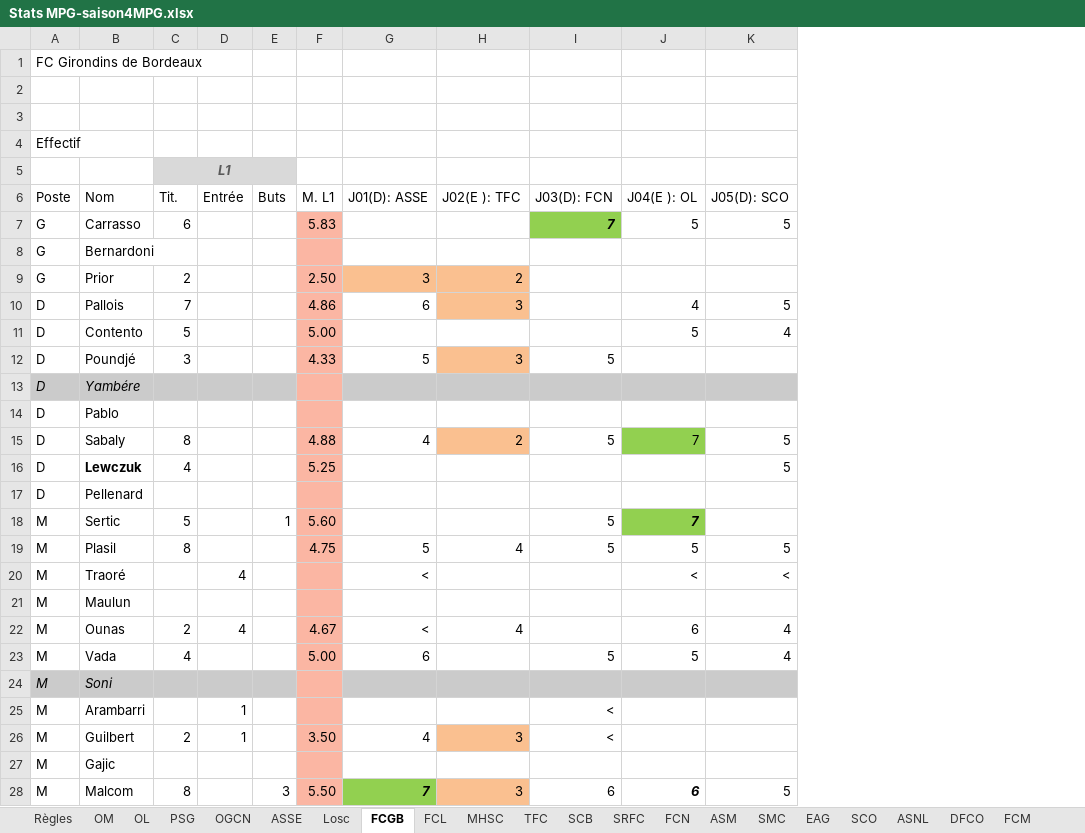
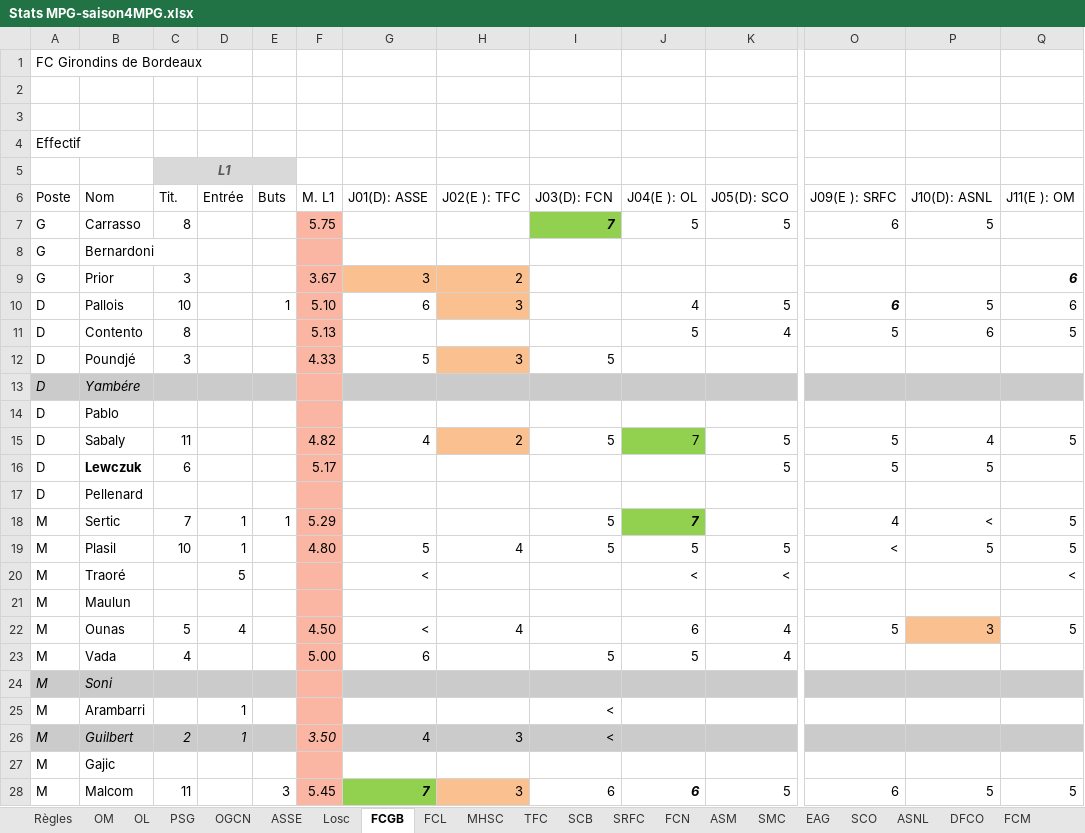
Before and after one commit to hdurix/mpg, an Excel workbook: Stats MPG-saison4MPG.xlsx, sheet FCGB, drawn as a sheet; only a part is shown, gaps mark what is left out; values as stored, in another font and other column widths than the file's, no borders; the diff covers the shown part only; the diff names each change by its address in the sheet, - before the commit and + after, or states it on an @@ line.

```diff
--- a/Stats MPG-saison4MPG.xlsx (sheet FCGB)
+++ b/Stats MPG-saison4MPG.xlsx (sheet FCGB)
+column O (J09(E ): SRFC), rows 7-28: 6 |  |  | 6 | 5 |  |  |  | 5 | 5 |  | 4 | < |  |  | 5 |  |  |  |  |  | 6
+column P (J10(D): ASNL), rows 7-28: 5 |  |  | 5 | 6 |  |  |  | 4 | 5 |  | < | 5 |  |  | 3 |  |  |  |  |  | 5
+column Q (J11(E ): OM), rows 9-28: 6 | 6 | 5 |  |  |  | 5 |  |  | 5 | 5 | < |  | 5 |  |  |  |  |  | 5
-C7 (Tit.): 6
+C7 (Tit.): 8
-F7 (M. L1): 5.83
+F7 (M. L1): 5.75
-C9 (Tit.): 2
+C9 (Tit.): 3
-F9 (M. L1): 2.50
+F9 (M. L1): 3.67
-C10 (Tit.): 7
+C10 (Tit.): 10
-E10 (Buts): (empty)
+E10 (Buts): 1
-F10 (M. L1): 4.86
+F10 (M. L1): 5.10
-C11 (Tit.): 5
+C11 (Tit.): 8
-F11 (M. L1): 5.00
+F11 (M. L1): 5.13
-C15 (Tit.): 8
+C15 (Tit.): 11
-F15 (M. L1): 4.88
+F15 (M. L1): 4.82
-C16 (Tit.): 4
+C16 (Tit.): 6
-F16 (M. L1): 5.25
+F16 (M. L1): 5.17
-C18 (Tit.): 5
+C18 (Tit.): 7
-D18:D19 (Entrée): (empty)
+D18:D19 (Entrée): 1
-F18 (M. L1): 5.60
+F18 (M. L1): 5.29
-C19 (Tit.): 8
+C19 (Tit.): 10
-F19 (M. L1): 4.75
+F19 (M. L1): 4.80
-D20 (Entrée): 4
+D20 (Entrée): 5
-C22 (Tit.): 2
+C22 (Tit.): 5
-F22 (M. L1): 4.67
+F22 (M. L1): 4.50
-A26:E26 fill: none
+A26:E26 fill: #CBCBCB
-A26:D26 italic: off
+A26:D26 italic: on
-F26 italic: off
+F26 italic: on
-G26 fill: none
+G26 fill: #CBCBCB
-H26 fill: #FAC090
+H26 fill: #CBCBCB
-I26:K26 fill: none
+I26:K26 fill: #CBCBCB
-C28 (Tit.): 8
+C28 (Tit.): 11
-F28 (M. L1): 5.50
+F28 (M. L1): 5.45
```
Also changed, not shown: 1 added row, 1 removed row, 9 edited cells and cell formats elsewhere in this sheet, sheet PSG, sheet MHSC, sheet ASNL, sheet FCL, sheet OL, sheet EAG, 13 more sheets, formulas that keep their value, MPG-en.xlsm, MPG.xlsm, 1 other file.
